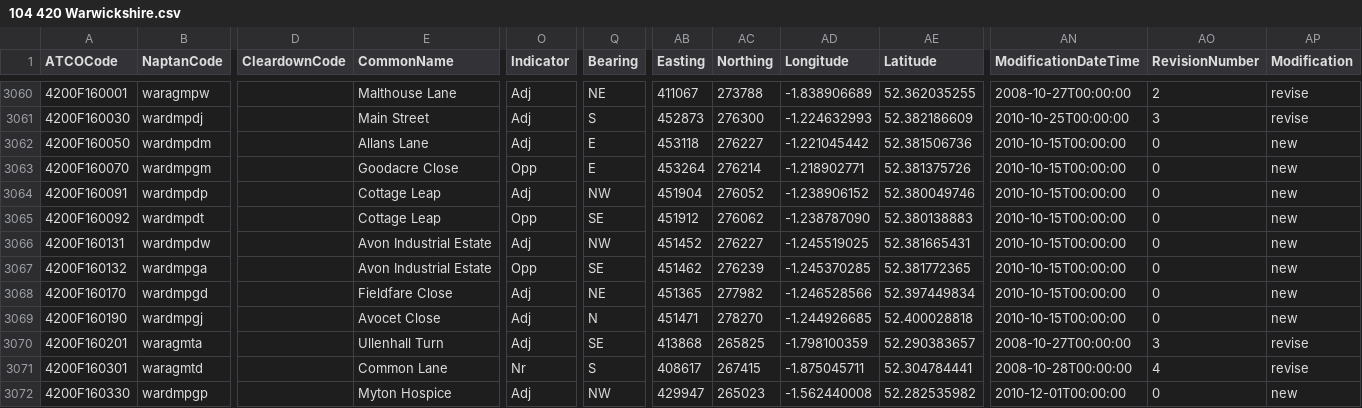
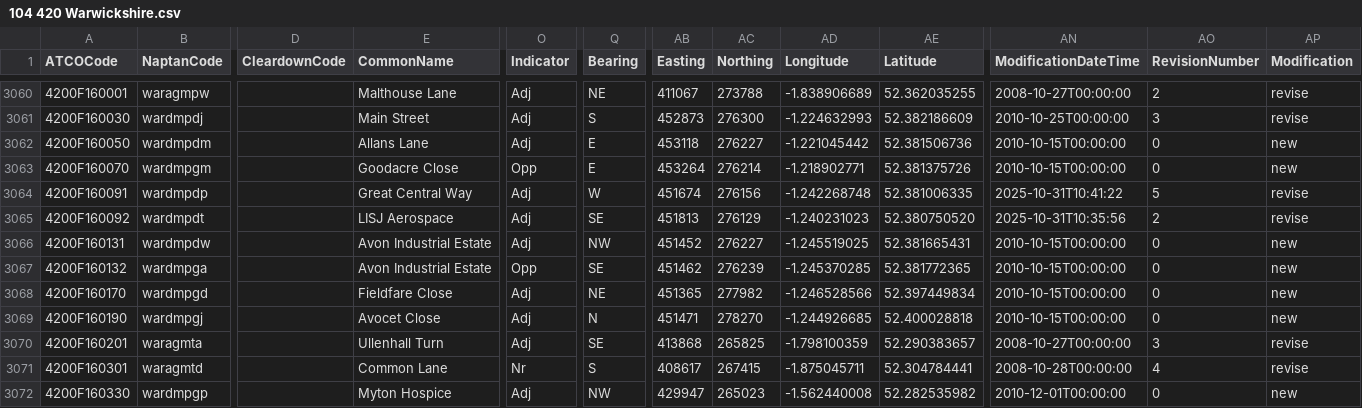
Before and after one commit to bustimes/scrapings, a CSV file: naptan/104 420 Warwickshire.csv, drawn as a sheet; only a part is shown, gaps mark what is left out; the diff names each change by its address in the sheet, - before the commit and + after, or states it on an @@ line.

```diff
--- a/naptan/104 420 Warwickshire.csv
+++ b/naptan/104 420 Warwickshire.csv
-E3064 (CommonName): Cottage Leap
+E3064 (CommonName): Great Central Way
-Q3064 (Bearing): NW
+Q3064 (Bearing): W
-AB3064 (Easting): 451904
+AB3064 (Easting): 451674
-AC3064 (Northing): 276052
+AC3064 (Northing): 276156
-AD3064 (Longitude): -1.238906152
+AD3064 (Longitude): -1.242268748
-AE3064 (Latitude): 52.380049746
+AE3064 (Latitude): 52.381006335
-AN3064 (ModificationDateTime): 2010-10-15T00:00:00
+AN3064 (ModificationDateTime): 2025-10-31T10:41:22
-AO3064 (RevisionNumber): 0
+AO3064 (RevisionNumber): 5
-AP3064:AP3065 (Modification): new
+AP3064:AP3065 (Modification): revise
-E3065 (CommonName): Cottage Leap
+E3065 (CommonName): LISJ Aerospace
-O3065 (Indicator): Opp
+O3065 (Indicator): Adj
-AB3065 (Easting): 451912
+AB3065 (Easting): 451813
-AC3065 (Northing): 276062
+AC3065 (Northing): 276129
-AD3065 (Longitude): -1.238787090
+AD3065 (Longitude): -1.240231023
-AE3065 (Latitude): 52.380138883
+AE3065 (Latitude): 52.380750520
-AN3065 (ModificationDateTime): 2010-10-15T00:00:00
+AN3065 (ModificationDateTime): 2025-10-31T10:35:56
-AO3065 (RevisionNumber): 0
+AO3065 (RevisionNumber): 2
```
Also changed, not shown: 2 other files.
